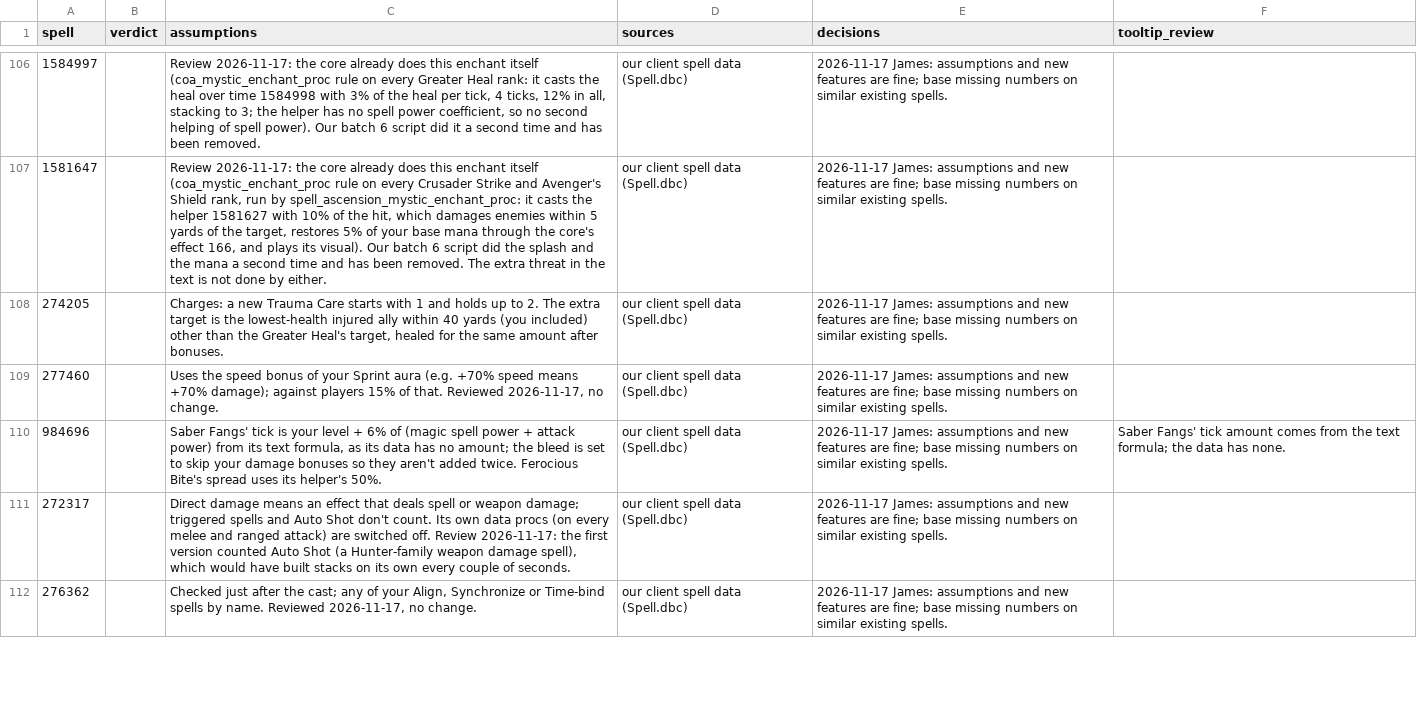
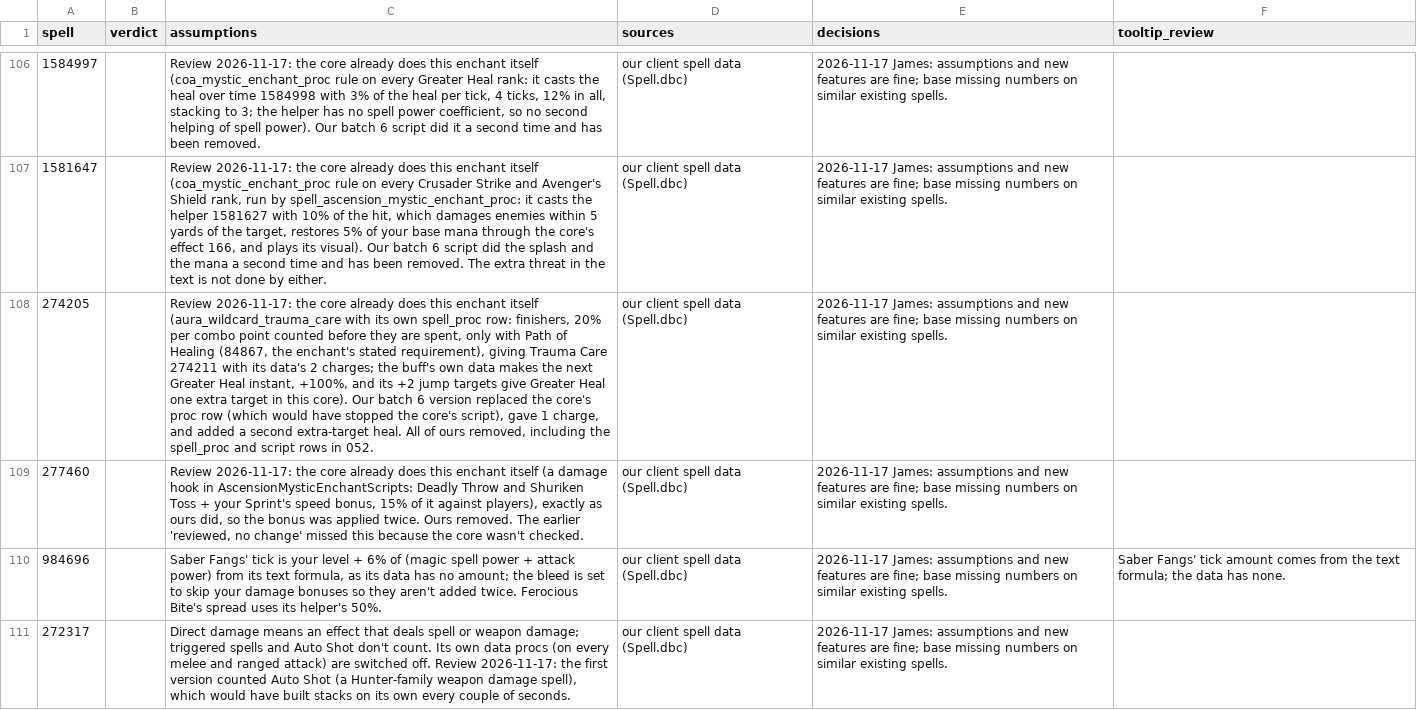
Before and after one commit to JaTynan/coa-wildcard-mystic, a CSV file: enchants/epic-notes.csv, drawn as a sheet; only a part is shown, gaps mark what is left out; the shorter side is filled out with more unchanged rows; the diff names each change by its address in the sheet, - before the commit and + after, or states it on an @@ line.

```diff
--- a/enchants/epic-notes.csv
+++ b/enchants/epic-notes.csv
-C108 (assumptions): Charges: a new Trauma Care starts with 1 and holds up to 2. The extra target is the lowest-health injured ally within 40 yards (you included) other than the Greater Heal's target, healed for the same amount after bonuses.
+C108 (assumptions): Review 2026-11-17: the core already does this enchant itself (aura_wildcard_trauma_care with its own spell_proc row: finishers, 20% per combo point counted before they are spent, only with Path of Healing (84867, the enchant's stated requirement), giving Trauma Care 274211 with its data's 2 charges; the buff's own data makes the next Greater Heal instant, +100%, and its +2 jump targets give Greater Heal one extra target in this core). Our batch 6 version replaced the core's proc row (which would have stopped the core's script), gave 1 charge, and added a second extra-target heal. All of ours removed, including the spell_proc and script rows in 052.
-C109 (assumptions): Uses the speed bonus of your Sprint aura (e.g. +70% speed means +70% damage); against players 15% of that. Reviewed 2026-11-17, no change.
+C109 (assumptions): Review 2026-11-17: the core already does this enchant itself (a damage hook in AscensionMysticEnchantScripts: Deadly Throw and Shuriken Toss + your Sprint's speed bonus, 15% of it against players), exactly as ours did, so the bonus was applied twice. Ours removed. The earlier 'reviewed, no change' missed this because the core wasn't checked.
```
Also changed, not shown: 2 other files.
